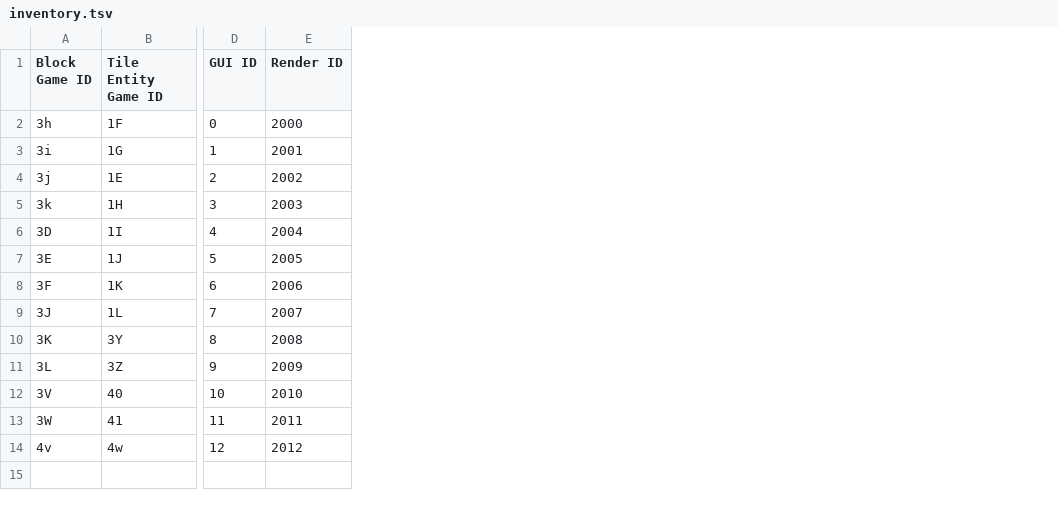
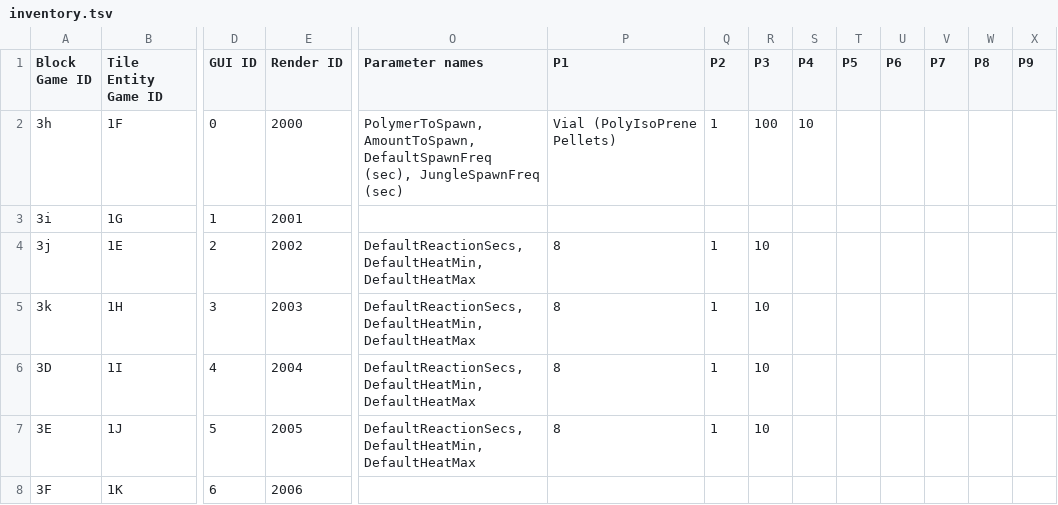
Before and after one commit to PolycraftWorld/polycraft-world, a TSV file: src/main/resources/config/inventory.tsv, drawn as a sheet; only a part is shown, gaps mark what is left out; removed rows and columns are numbered as before the commit, all else as after; rows hold the shown columns only; the diff names each change by its address in the sheet, - before the commit and + after, or states it on an @@ line.

Commit message:
Updated for new spreadsheet params

```diff
--- a/src/main/resources/config/inventory.tsv
+++ b/src/main/resources/config/inventory.tsv
+column O (Parameter names), rows 2-7: PolymerToSpawn, AmountToSpawn, DefaultSpawnFreq (sec), JungleSpawnFreq (sec) |  | DefaultReactionSecs, DefaultHeatMin, DefaultHeatMax | DefaultReactionSecs, DefaultHeatMin, DefaultHeatMax | DefaultReactionSecs, DefaultHeatMin, DefaultHeatMax | DefaultReactionSecs, DefaultHeatMin, DefaultHeatMax
+column P (P1), rows 2-7: Vial (PolyIsoPrene Pellets) |  | 8 | 8 | 8 | 8
+column Q (P2), rows 2-7: 1 |  | 1 | 1 | 1 | 1
+column R (P3), rows 2-7: 100 |  | 10 | 10 | 10 | 10
+column S (P4), row 2: 10
+column T (P5), empty
+column U (P6), empty
+column V (P7), empty
+column W (P8), empty
+column X (P9), empty
-row 9: 3J | 1L | 7 | 2007
-row 10: 3K | 3Y | 8 | 2008
-row 11: 3L | 3Z | 9 | 2009
-row 12: 3V | 40 | 10 | 2010
-row 13: 3W | 41 | 11 | 2011
-row 14: 4v | 4w | 12 | 2012
```
Also changed, not shown: src/main/resources/config/moldeditem.tsv, src/main/resources/recipes/mill.tsv, 45 other files.
